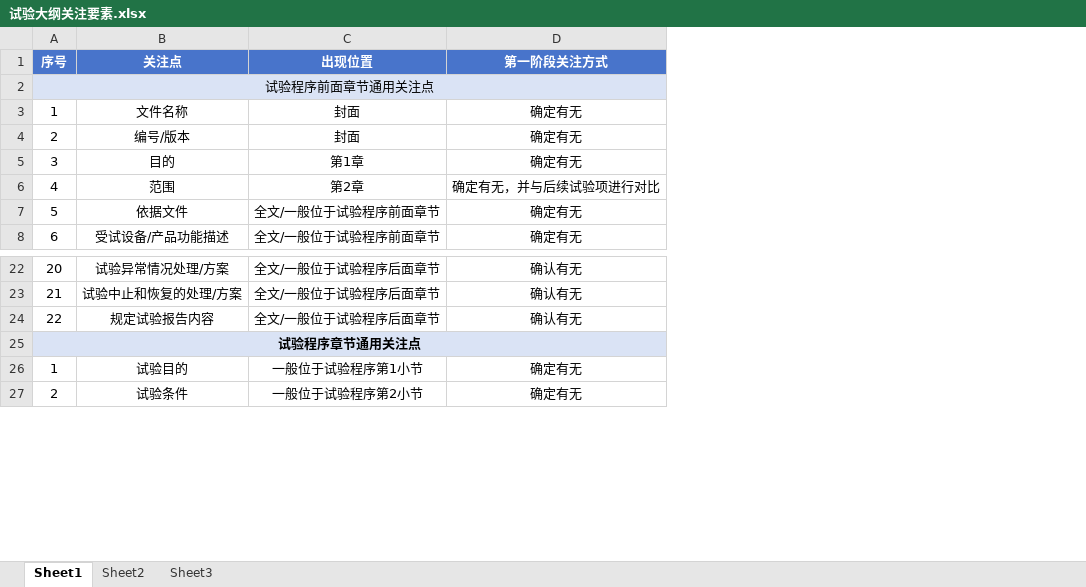
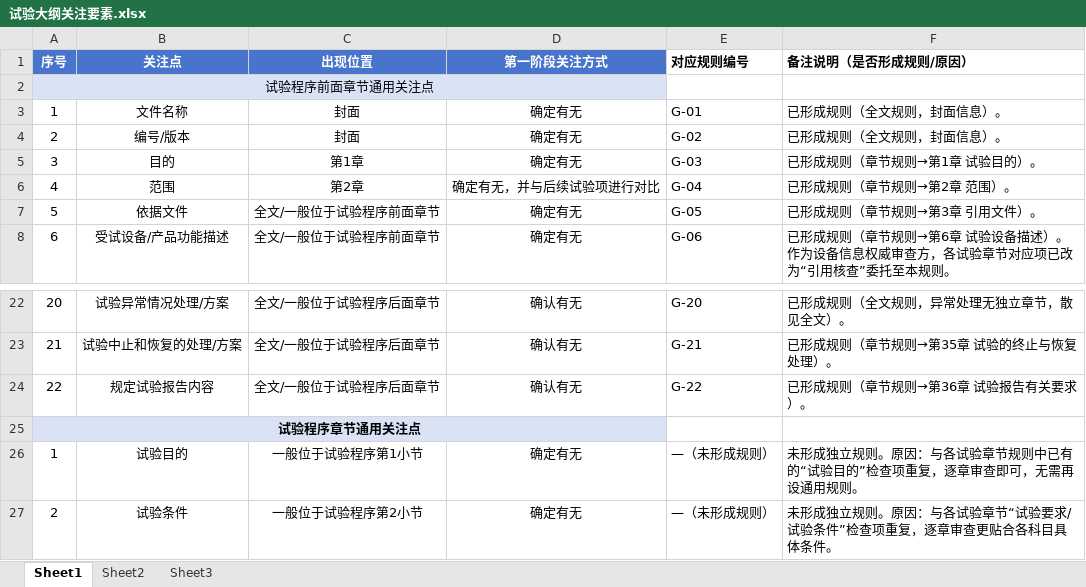
Before and after one commit to BlazingSsY/ai-Document-Review, an Excel workbook: prompts/试验大纲关注要素.xlsx, sheet Sheet1, drawn as a sheet; only a part is shown, gaps mark what is left out; values as stored, in another font and other column widths than the file's, no borders; the diff names each change by its address in the sheet, - before the commit and + after, or states it on an @@ line.

```diff
--- a/prompts/试验大纲关注要素.xlsx (sheet Sheet1)
+++ b/prompts/试验大纲关注要素.xlsx (sheet Sheet1)
+column E (对应规则编号), rows 3-8: G-01 | G-02 | G-03 | G-04 | G-05 | G-06; rows 22-27: G-20 | G-21 | G-22 |  | —（未形成规则） | —（未形成规则）
+column F (备注说明（是否形成规则/原因）), rows 3-8: 已形成规则（全文规则，封面信息）。 | 已形成规则（全文规则，封面信息）。 | 已形成规则（章节规则→第1章 试验目的）。 | 已形成规则（章节规则→第2章 范围）。 | 已形成规则（章节规则→第3章 引用文件）。 | 已形成规则（章节规则→第6章 试验设备描述）。作为设备信息权威审查方，各试验章节对应项已改为“引用核查”委托至本规则。; rows 22-27: 已形成规则（全文规则，异常处理无独立章节，散见全文）。 | 已形成规则（章节规则→第35章 试验的终止与恢复处理）。 | 已形成规则（章节规则→第36章 试验报告有关要求）。 |  | 未形成独立规则。原因：与各试验章节规则中已有的“试验目的”检查项重复，逐章审查即可，无需再设通用规则。 | 未形成独立规则。原因：与各试验章节“试验要求/试验条件”检查项重复，逐章审查更贴合各科目具体条件。
-B2:D2 fill: #DAE3F5
+B2:D2 fill: none
-B25:D25 fill: #DAE3F5
+B25:D25 fill: none
```
Also changed, not shown: 32 other files.
